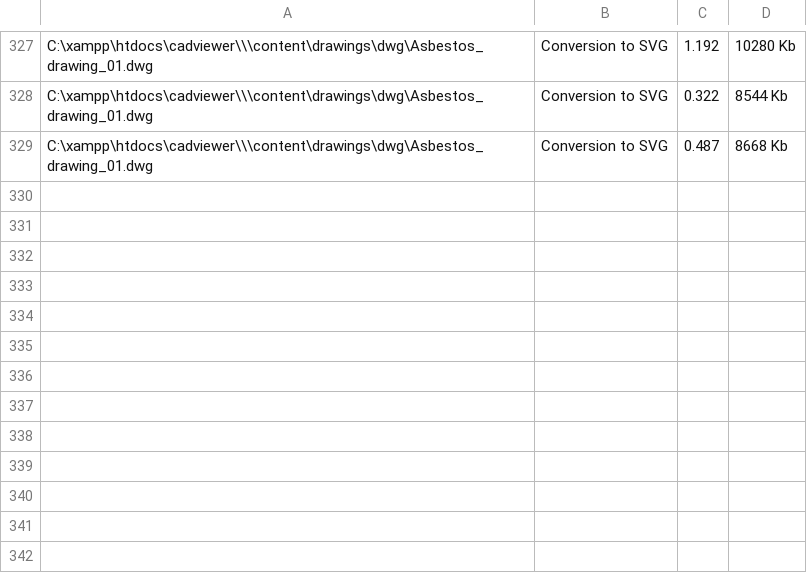
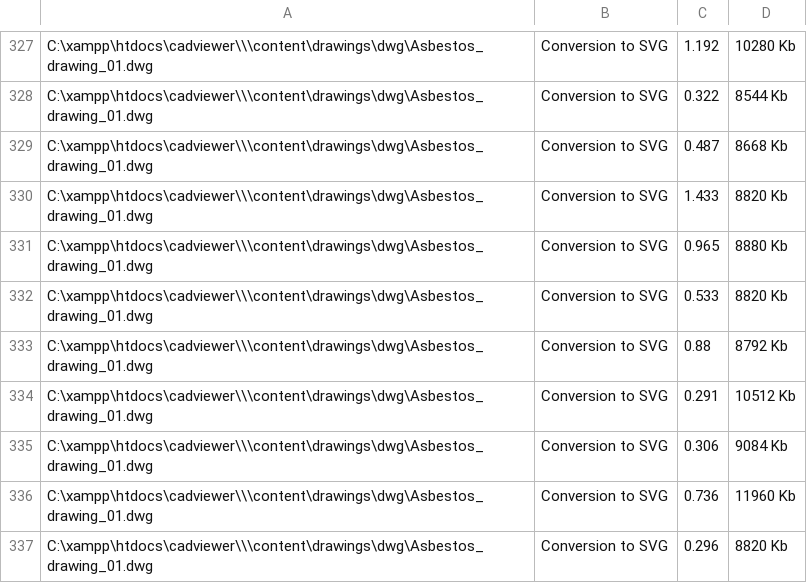
Before and after one commit to CADViewer/cadviewer-script-library, a CSV file: converters/ax2024/windows/memorydata.csv, drawn as a sheet; only a part is shown, gaps mark what is left out.

Commit message:
CADViewer v10.50.7 update

```diff
--- a/converters/ax2024/windows/memorydata.csv
+++ b/converters/ax2024/windows/memorydata.csv
@@ -329 +329,9 @@
 "C:\xampp\htdocs\cadviewer\\\content\drawings\dwg\Asbestos_drawing_01.dwg",Conversion to SVG,0.487,8668 Kb
+"C:\xampp\htdocs\cadviewer\\\content\drawings\dwg\Asbestos_drawing_01.dwg",Conversion to SVG,1.433,8820 Kb
+"C:\xampp\htdocs\cadviewer\\\content\drawings\dwg\Asbestos_drawing_01.dwg",Conversion to SVG,0.965,8880 Kb
+"C:\xampp\htdocs\cadviewer\\\content\drawings\dwg\Asbestos_drawing_01.dwg",Conversion to SVG,0.533,8820 Kb
+"C:\xampp\htdocs\cadviewer\\\content\drawings\dwg\Asbestos_drawing_01.dwg",Conversion to SVG,0.88,8792 Kb
+"C:\xampp\htdocs\cadviewer\\\content\drawings\dwg\Asbestos_drawing_01.dwg",Conversion to SVG,0.291,10512 Kb
+"C:\xampp\htdocs\cadviewer\\\content\drawings\dwg\Asbestos_drawing_01.dwg",Conversion to SVG,0.306,9084 Kb
+"C:\xampp\htdocs\cadviewer\\\content\drawings\dwg\Asbestos_drawing_01.dwg",Conversion to SVG,0.736,11960 Kb
+"C:\xampp\htdocs\cadviewer\\\content\drawings\dwg\Asbestos_drawing_01.dwg",Conversion to SVG,0.296,8820 Kb
```
Also changed, not shown: 2 other files.
